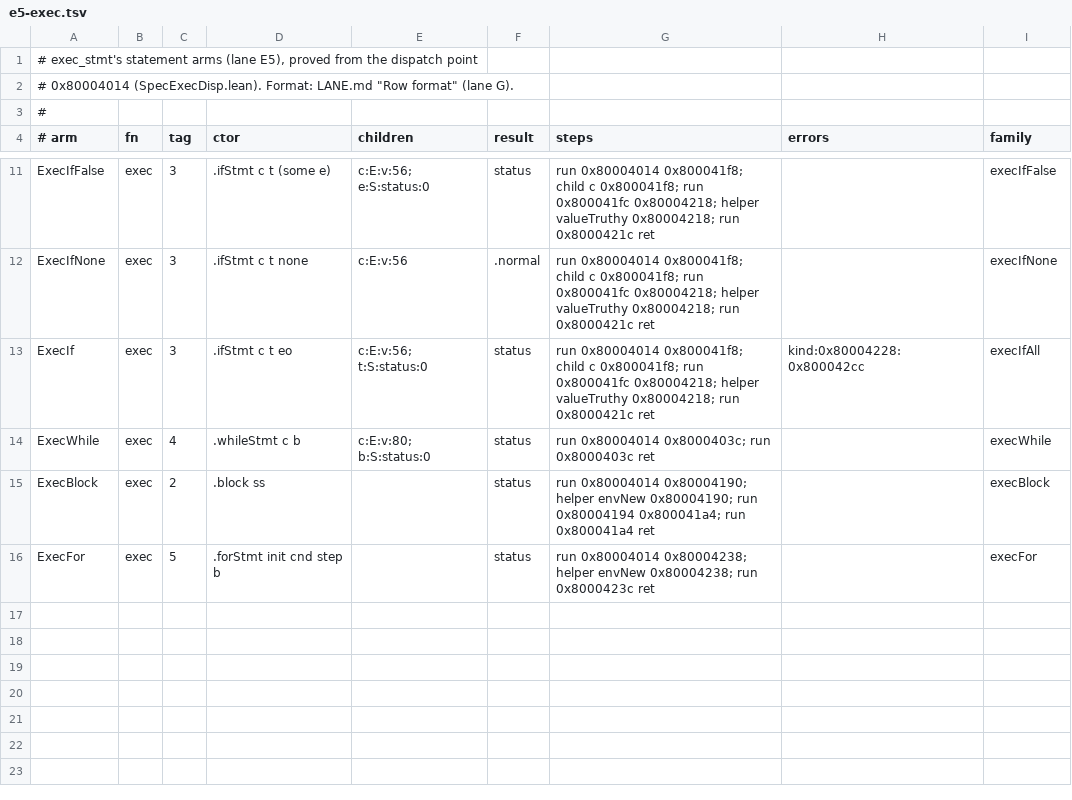
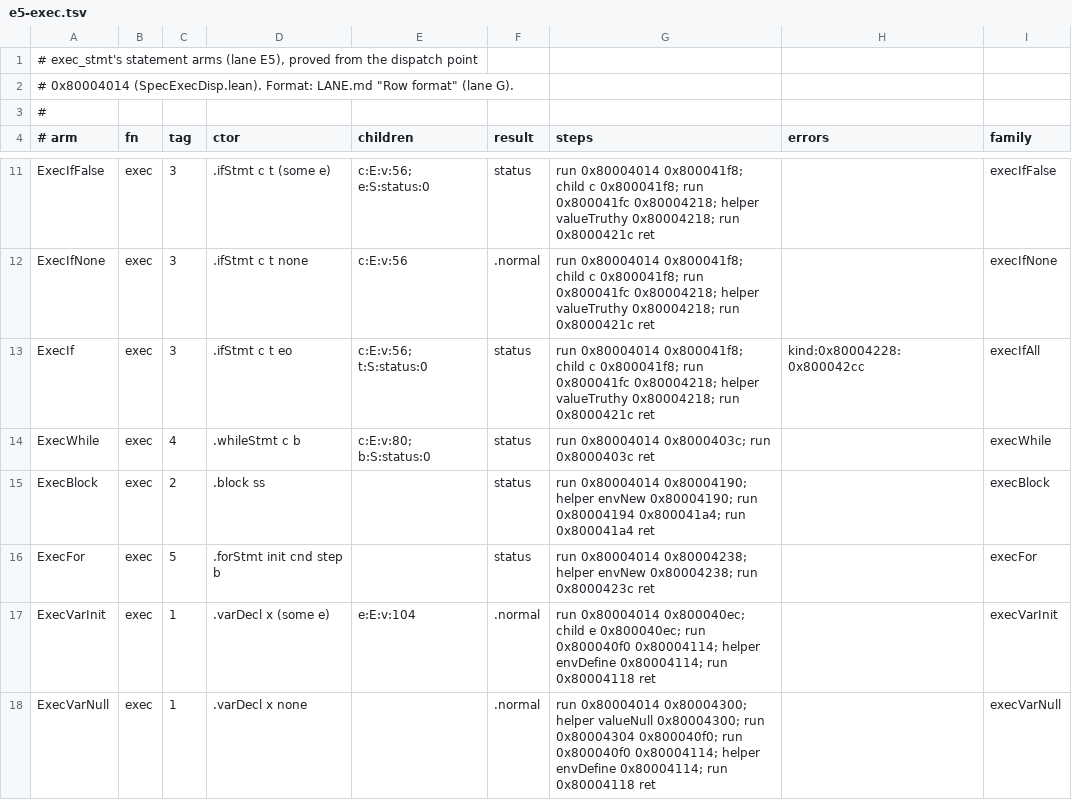
Before and after one commit to BasisResearch/ship-your-interpreter, a TSV file: scripts/iris_arms/arms.d/e5-exec.tsv, drawn as a sheet; only a part is shown, gaps mark what is left out; the diff names each change by its address in the sheet, - before the commit and + after, or states it on an @@ line.

```diff
--- a/scripts/iris_arms/arms.d/e5-exec.tsv
+++ b/scripts/iris_arms/arms.d/e5-exec.tsv
+row 17: ExecVarInit | exec | 1 | .varDecl x (some e) | e:E:v:104 | .normal | run 0x80004014 0x800040ec; child e 0x800040ec; run 0x800040f0 0x80004114; helper envDefine 0x80004114; run 0x80004118 ret |  | execVarInit
+row 18: ExecVarNull | exec | 1 | .varDecl x none |  | .normal | run 0x80004014 0x80004300; helper valueNull 0x80004300; run 0x80004304 0x800040f0; run 0x800040f0 0x80004114; helper envDefine 0x80004114; run 0x80004118 ret |  | execVarNull
```
Also changed, not shown: 10 other files.
